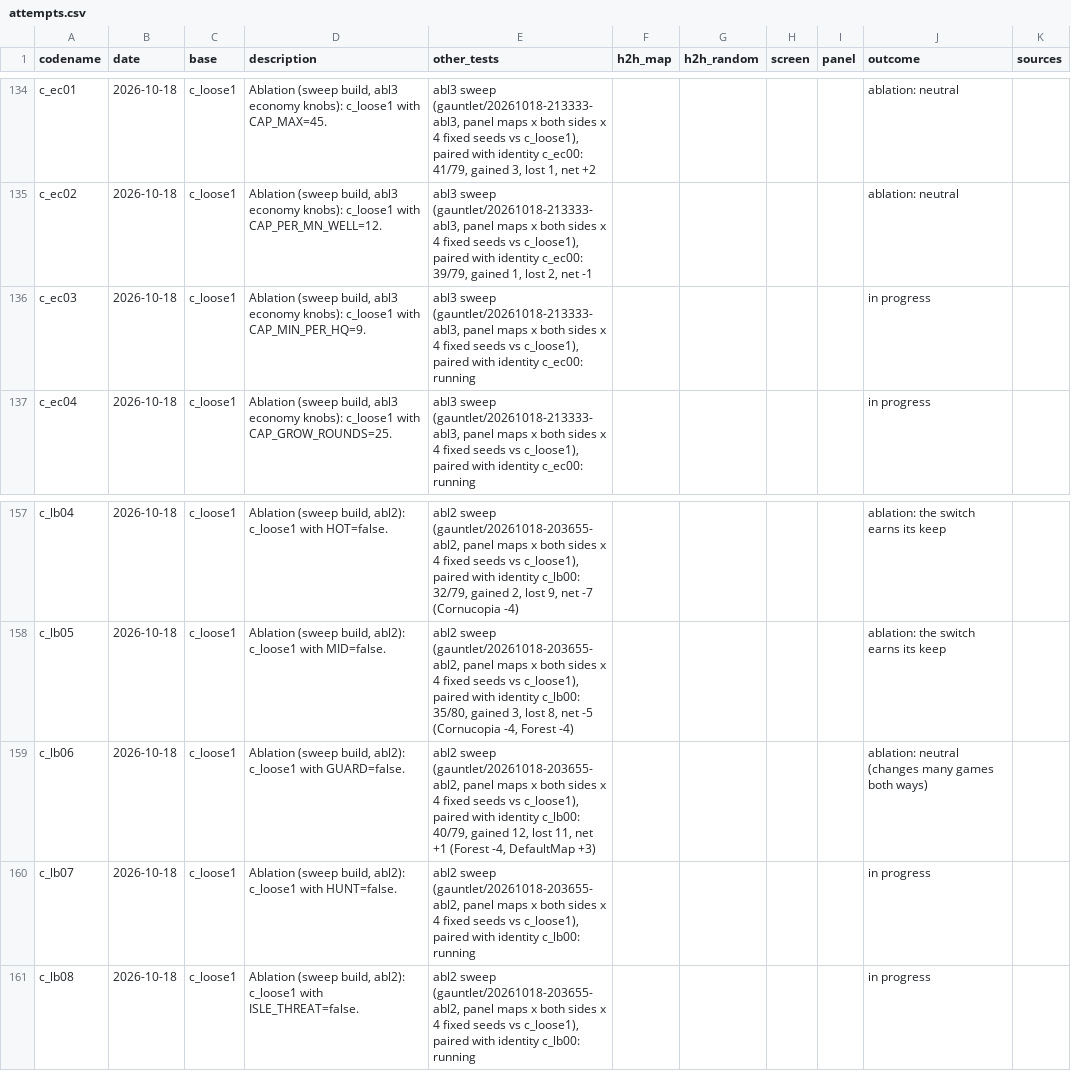
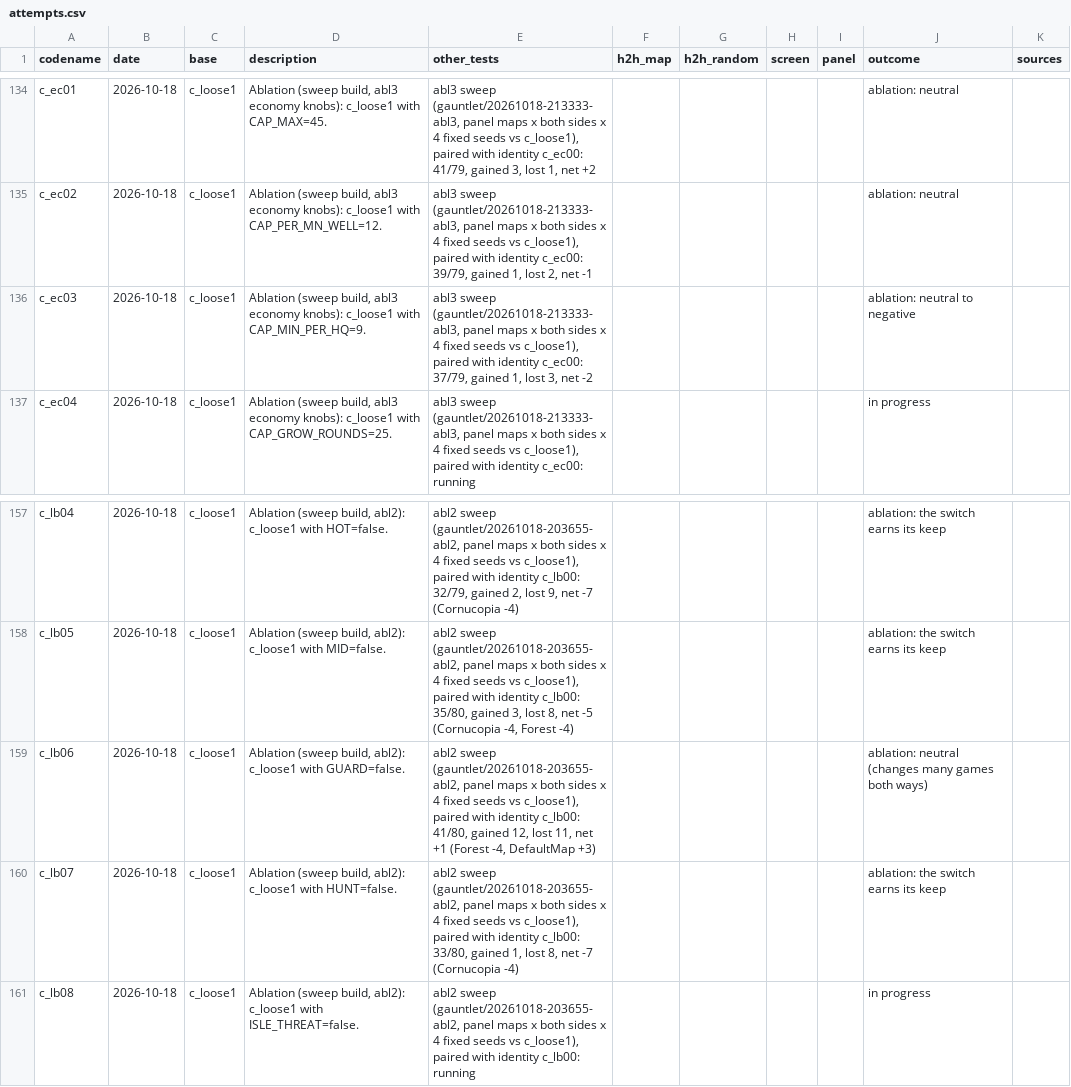
Before and after one commit to terryvanbelle/battlecode23-vibe, a CSV file: progress/attempts.csv, drawn as a sheet; only a part is shown, gaps mark what is left out.

```diff
--- a/progress/attempts.csv
+++ b/progress/attempts.csv
@@ -135,3 +135,3 @@ c_ec01,2026-10-18,c_loose1,"Ablation (sweep build, abl3 economy knobs): c_loose1
 c_ec02,2026-10-18,c_loose1,"Ablation (sweep build, abl3 economy knobs): c_loose1 with CAP_PER_MN_WELL=12.","abl3 sweep (gauntlet/20261018-213333-abl3, panel maps x both sides x 4 fixed seeds vs c_loose1), paired with identity c_ec00: 39/79, gained 1, lost 2, net -1",,,,,ablation: neutral,
-c_ec03,2026-10-18,c_loose1,"Ablation (sweep build, abl3 economy knobs): c_loose1 with CAP_MIN_PER_HQ=9.","abl3 sweep (gauntlet/20261018-213333-abl3, panel maps x both sides x 4 fixed seeds vs c_loose1), paired with identity c_ec00: running",,,,,in progress,
+c_ec03,2026-10-18,c_loose1,"Ablation (sweep build, abl3 economy knobs): c_loose1 with CAP_MIN_PER_HQ=9.","abl3 sweep (gauntlet/20261018-213333-abl3, panel maps x both sides x 4 fixed seeds vs c_loose1), paired with identity c_ec00: 37/79, gained 1, lost 3, net -2",,,,,ablation: neutral to negative,
 c_ec04,2026-10-18,c_loose1,"Ablation (sweep build, abl3 economy knobs): c_loose1 with CAP_GROW_ROUNDS=25.","abl3 sweep (gauntlet/20261018-213333-abl3, panel maps x both sides x 4 fixed seeds vs c_loose1), paired with identity c_ec00: running",,,,,in progress,
@@ -158,4 +158,4 @@ c_lb04,2026-10-18,c_loose1,"Ablation (sweep build, abl2): c_loose1 with HOT=fals
 c_lb05,2026-10-18,c_loose1,"Ablation (sweep build, abl2): c_loose1 with MID=false.","abl2 sweep (gauntlet/20261018-203655-abl2, panel maps x both sides x 4 fixed seeds vs c_loose1), paired with identity c_lb00: 35/80, gained 3, lost 8, net -5 (Cornucopia -4, Forest -4)",,,,,ablation: the switch earns its keep,
-c_lb06,2026-10-18,c_loose1,"Ablation (sweep build, abl2): c_loose1 with GUARD=false.","abl2 sweep (gauntlet/20261018-203655-abl2, panel maps x both sides x 4 fixed seeds vs c_loose1), paired with identity c_lb00: 40/79, gained 12, lost 11, net +1 (Forest -4, DefaultMap +3)",,,,,ablation: neutral (changes many games both ways),
-c_lb07,2026-10-18,c_loose1,"Ablation (sweep build, abl2): c_loose1 with HUNT=false.","abl2 sweep (gauntlet/20261018-203655-abl2, panel maps x both sides x 4 fixed seeds vs c_loose1), paired with identity c_lb00: running",,,,,in progress,
+c_lb06,2026-10-18,c_loose1,"Ablation (sweep build, abl2): c_loose1 with GUARD=false.","abl2 sweep (gauntlet/20261018-203655-abl2, panel maps x both sides x 4 fixed seeds vs c_loose1), paired with identity c_lb00: 41/80, gained 12, lost 11, net +1 (Forest -4, DefaultMap +3)",,,,,ablation: neutral (changes many games both ways),
+c_lb07,2026-10-18,c_loose1,"Ablation (sweep build, abl2): c_loose1 with HUNT=false.","abl2 sweep (gauntlet/20261018-203655-abl2, panel maps x both sides x 4 fixed seeds vs c_loose1), paired with identity c_lb00: 33/80, gained 1, lost 8, net -7 (Cornucopia -4)",,,,,ablation: the switch earns its keep,
 c_lb08,2026-10-18,c_loose1,"Ablation (sweep build, abl2): c_loose1 with ISLE_THREAT=false.","abl2 sweep (gauntlet/20261018-203655-abl2, panel maps x both sides x 4 fixed seeds vs c_loose1), paired with identity c_lb00: running",,,,,in progress,
```
Also changed, not shown: 52 other files.
